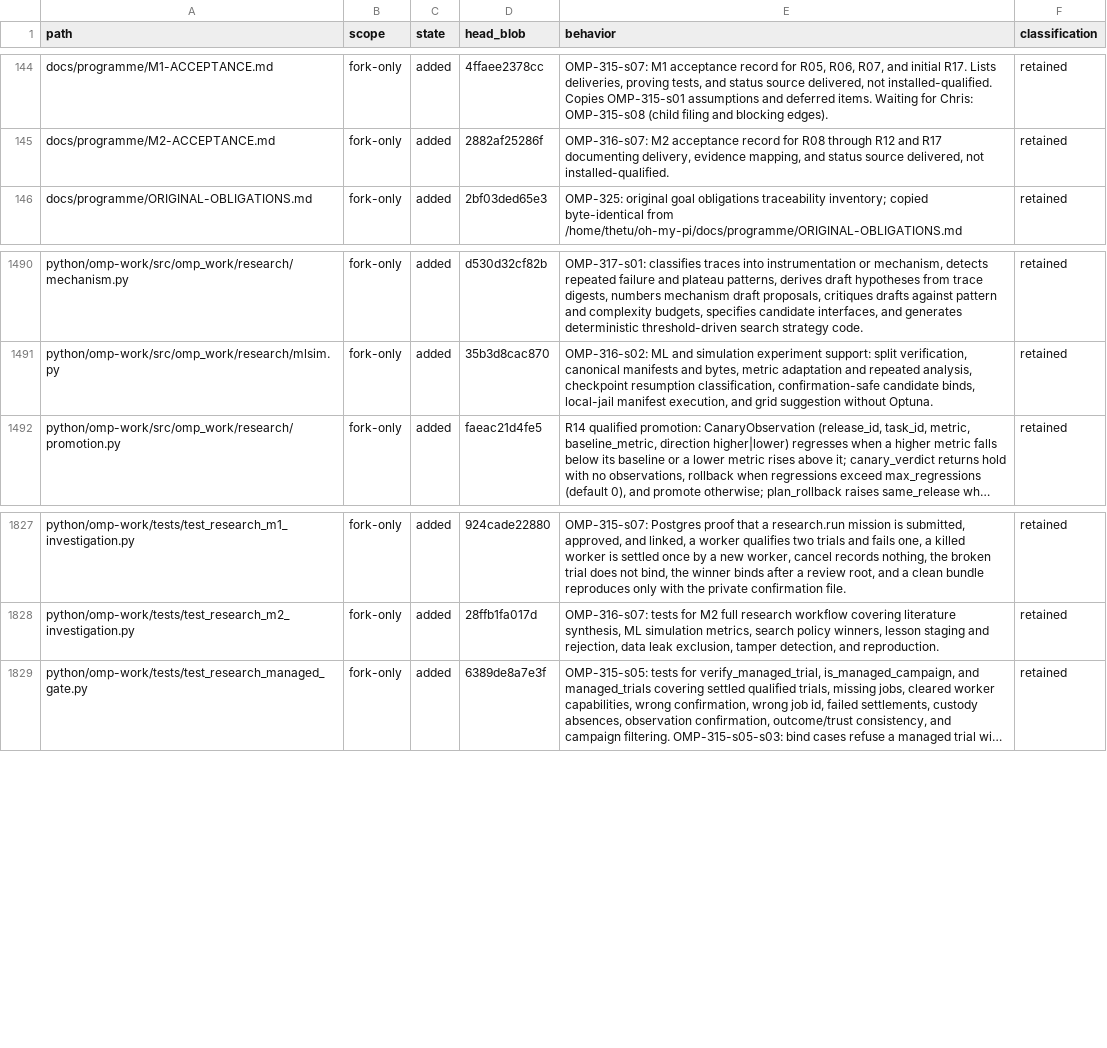
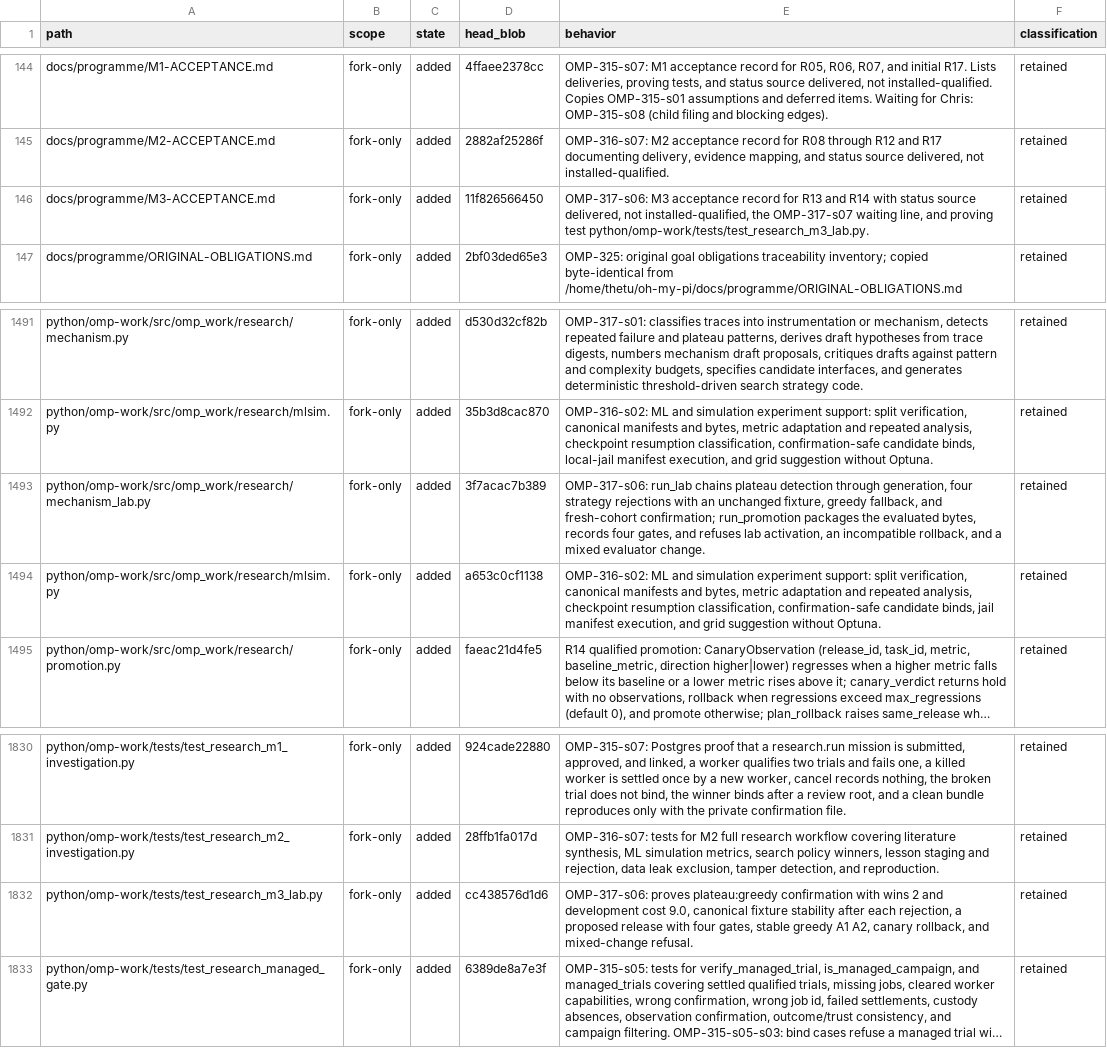
Before and after one commit to theturtlecsz/oh-my-pi, a TSV file: docs/upstream-fork-inventory.tsv, drawn as a sheet; only a part is shown, gaps mark what is left out; long unchanged cells end in …; the diff names each change by its address in the sheet, - before the commit and + after, or states it on an @@ line.

Commit message:
OMP-317-s06: add the M3 mechanism lab proof and acceptance record

```diff
--- a/docs/upstream-fork-inventory.tsv
+++ b/docs/upstream-fork-inventory.tsv
+row 146: docs/programme/M3-ACCEPTANCE.md | fork-only | added | 11f826566450 | OMP-317-s06: M3 acceptance record for R13 and R14 with status source delivered, not installed-qualified, the OMP-317-s07 waiting line, and proving test python/omp-work/tests/test_research_m3_lab.py. | retained
+row 1493: python/omp-work/src/omp_work/research/mechanism_lab.py | fork-only | added | 3f7acac7b389 | OMP-317-s06: run_lab chains plateau detection through generation, four strategy rejections with an unchanged fixture, greedy fallback, and fresh-cohort confirmation; run_promotion packages the evaluated bytes, records four gates, and refuses lab activation, an incompatible rollback, and a mixed evaluator change. | retained
+row 1494: python/omp-work/src/omp_work/research/mlsim.py | fork-only | added | a653c0cf1138 | OMP-316-s02: ML and simulation experiment support: split verification, canonical manifests and bytes, metric adaptation and repeated analysis, checkpoint resumption classification, confirmation-safe candidate binds, jail manifest execution, and grid suggestion without Optuna. | retained
+row 1832: python/omp-work/tests/test_research_m3_lab.py | fork-only | added | cc438576d1d6 | OMP-317-s06: proves plateau:greedy confirmation with wins 2 and development cost 9.0, canonical fixture stability after each rejection, a proposed release with four gates, stable greedy A1 A2, canary rollback, and mixed-change refusal. | retained
```
Also changed, not shown: 3 other files.
